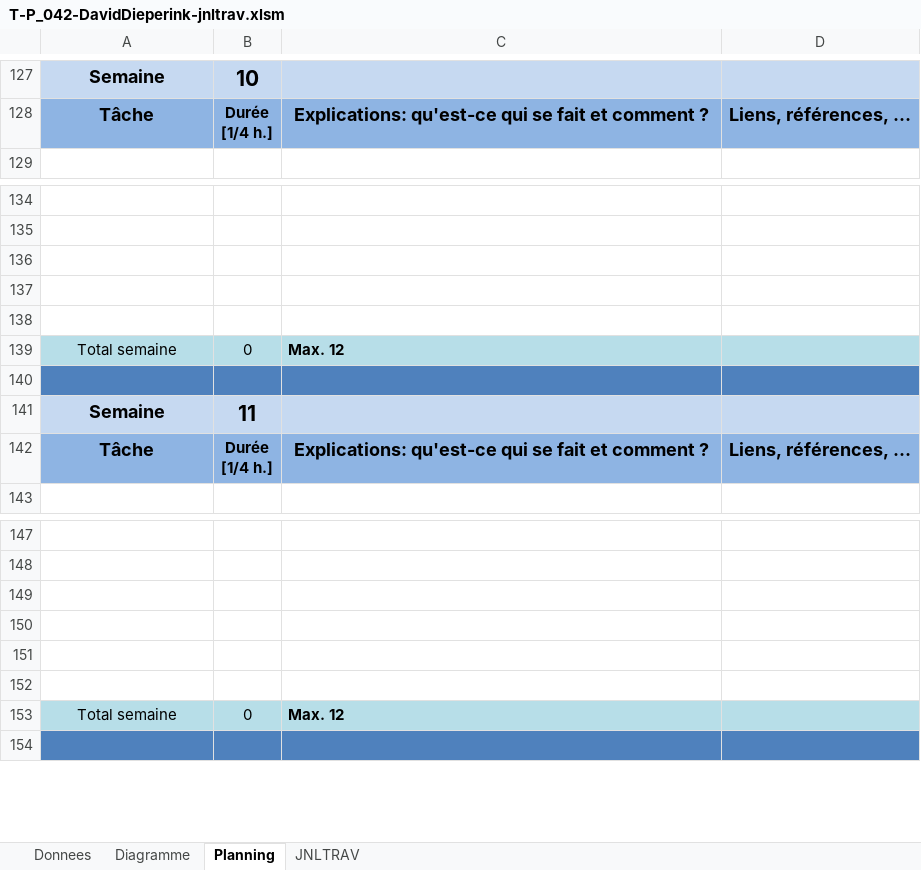
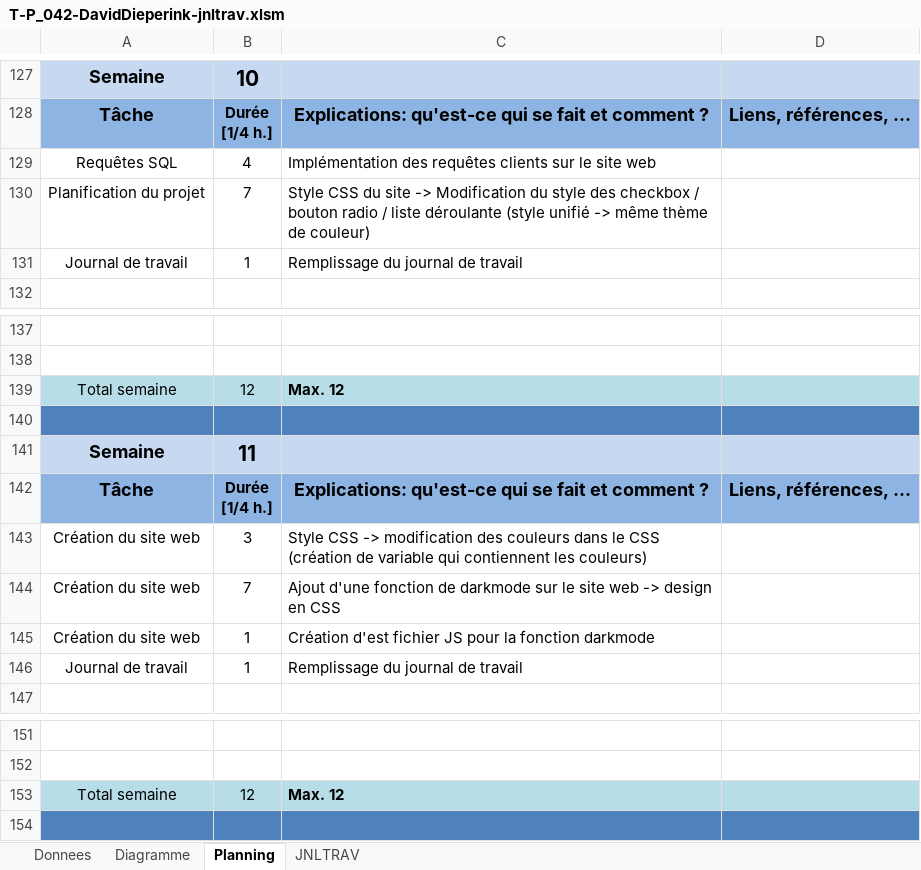
Before and after one commit to dieperid/etml-p042-gesproj2, an Excel workbook: documentation/work-log/T-P_042-DavidDieperink-jnltrav.xlsm, sheet Planning, drawn as a sheet; only a part is shown, gaps mark what is left out; values as stored, in another font and other column widths than the file's, no borders; charts and pictures not drawn; removed rows and columns are numbered as before the commit, all else as after; the diff names each change by its address in the sheet, - before the commit and + after, or states it on an @@ line.

Commit message:
Update journal de travail

```diff
--- a/documentation/work-log/T-P_042-DavidDieperink-jnltrav.xlsm (sheet Planning)
+++ b/documentation/work-log/T-P_042-DavidDieperink-jnltrav.xlsm (sheet Planning)
+row 129: Requêtes SQL | 4 | Implémentation des requêtes clients sur le site web
+row 130: Planification du projet | 7 | Style CSS du site -> Modification du style des checkbox / bouton radio / liste déroulante (style unifié -> même thème de couleur)
+row 131: Journal de travail | 1 | Remplissage du journal de travail
-row 136: (empty)
-row 137: (empty)
-row 138: (empty)
-B139: 0
+B139: 12
+row 143: Création du site web | 3 | Style CSS -> modification des couleurs dans le CSS (création de variable qui contiennent les couleurs)
+row 144: Création du site web | 7 | Ajout d'une fonction de darkmode sur le site web -> design en CSS
+row 145: Création du site web | 1 | Création d'est fichier JS pour la fonction darkmode
+row 146: Journal de travail | 1 | Remplissage du journal de travail
-row 149: (empty)
-row 150: (empty)
-row 151: (empty)
-row 152: (empty)
-B153: 0
+B153: 12
```
Also changed, not shown: sheet JNLTRAV, sheet Diagramme, charts or pictures.
